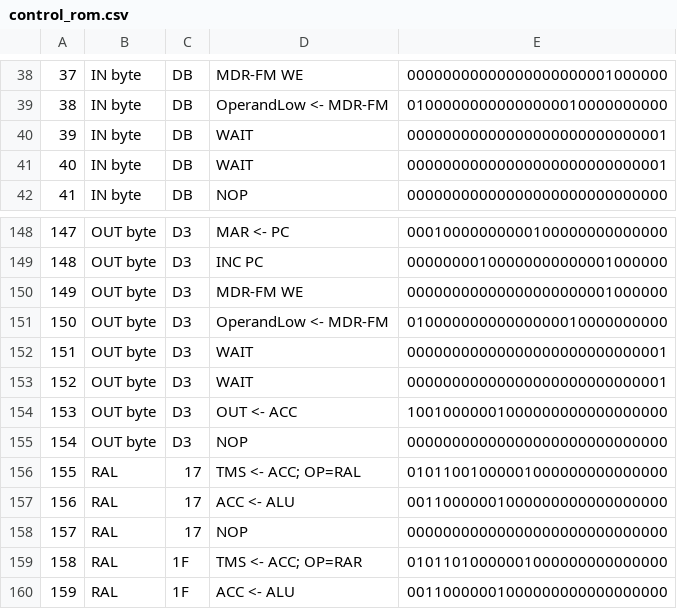
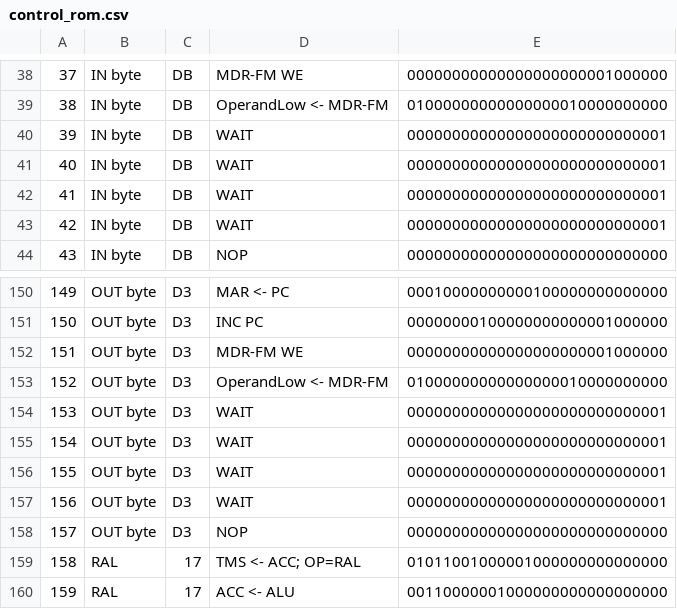
Before and after one commit to sflicker/SAP-2, a CSV file: control_rom.csv, drawn as a sheet; only a part is shown, gaps mark what is left out; the shorter side is filled out with more unchanged rows; addresses are those after the commit; the diff names each change by its address in the sheet, - before the commit and + after, or states it on an @@ line.

```diff
--- a/control_rom.csv
+++ b/control_rom.csv
+row 40: 39 | IN byte | DB | WAIT | 00000000000000000000000000001
+row 41: 40 | IN byte | DB | WAIT | 00000000000000000000000000001
@@ column A renumbered from row 42 down @@
-D156: OUT <- ACC
+D156: WAIT
-E156: 10010000001000000000000000000
+E156: 00000000000000000000000000001
+row 157: 156 | OUT byte | D3 | WAIT | 00000000000000000000000000001
```
Also changed, not shown: SAP-2 Microprogram control rom - Sheet1.csv, instruction_index.csv, 7 other files.
